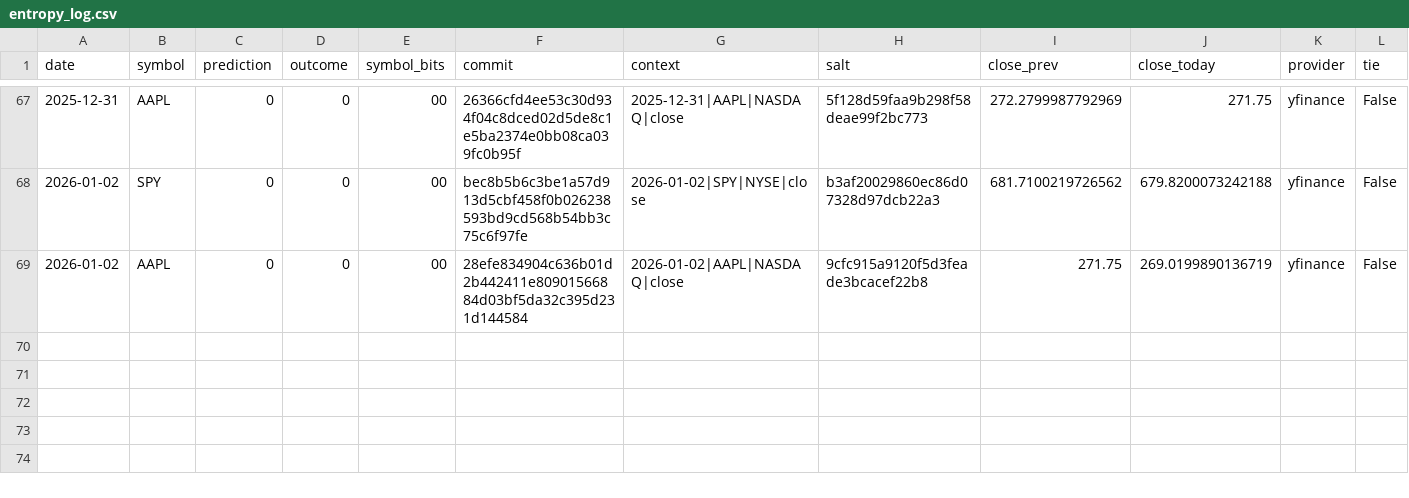
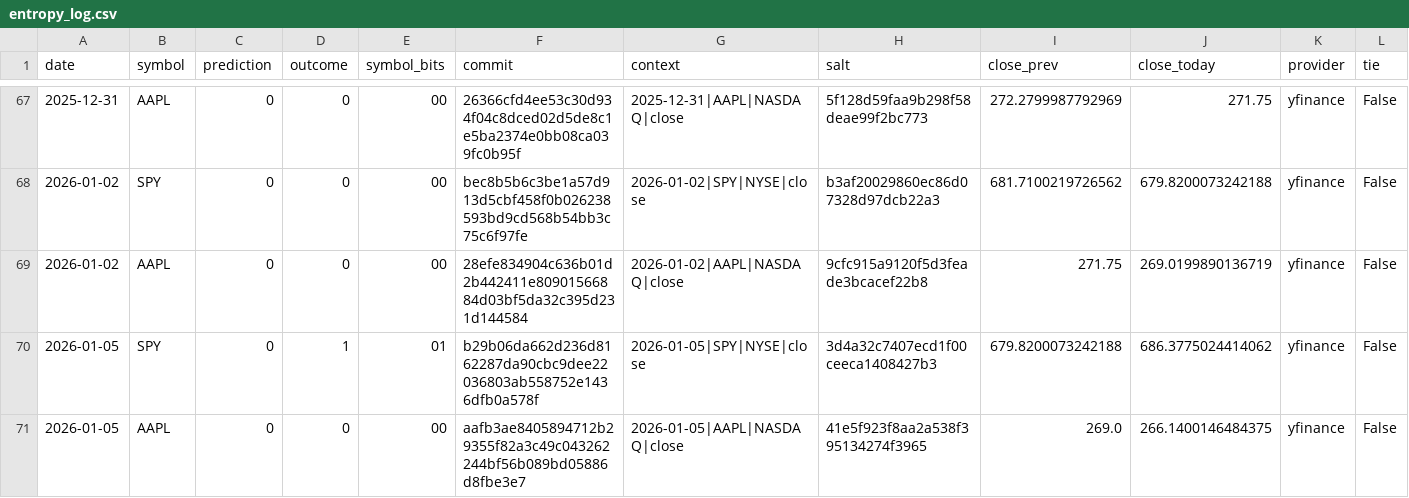
Before and after one commit to pqcnerd/rrpe-drbg, a CSV file: outputs/entropy_log.csv, drawn as a sheet; only a part is shown, gaps mark what is left out; rows hold the shown columns only; the diff names each change by its address in the sheet, - before the commit and + after, or states it on an @@ line.

```diff
--- a/outputs/entropy_log.csv
+++ b/outputs/entropy_log.csv
+row 70: 2026-01-05 | SPY | 0 | 1 | 01 | b29b06da662d236d8162287da90cbc9dee22036803ab558752e1436dfb0a578f | 2026-01-05|SPY|NYSE|close | 3d4a32c7407ecd1f00ceeca1408427b3 | 679.8200073242188 | 686.3775024414062 | yfinance | False
+row 71: 2026-01-05 | AAPL | 0 | 0 | 00 | aafb3ae8405894712b29355f82a3c49c043262244bf56b089bd05886d8fbe3e7 | 2026-01-05|AAPL|NASDAQ|close | 41e5f923f8aa2a538f395134274f3965 | 269.0 | 266.1400146484375 | yfinance | False
```
Also changed, not shown: 1 other file.
